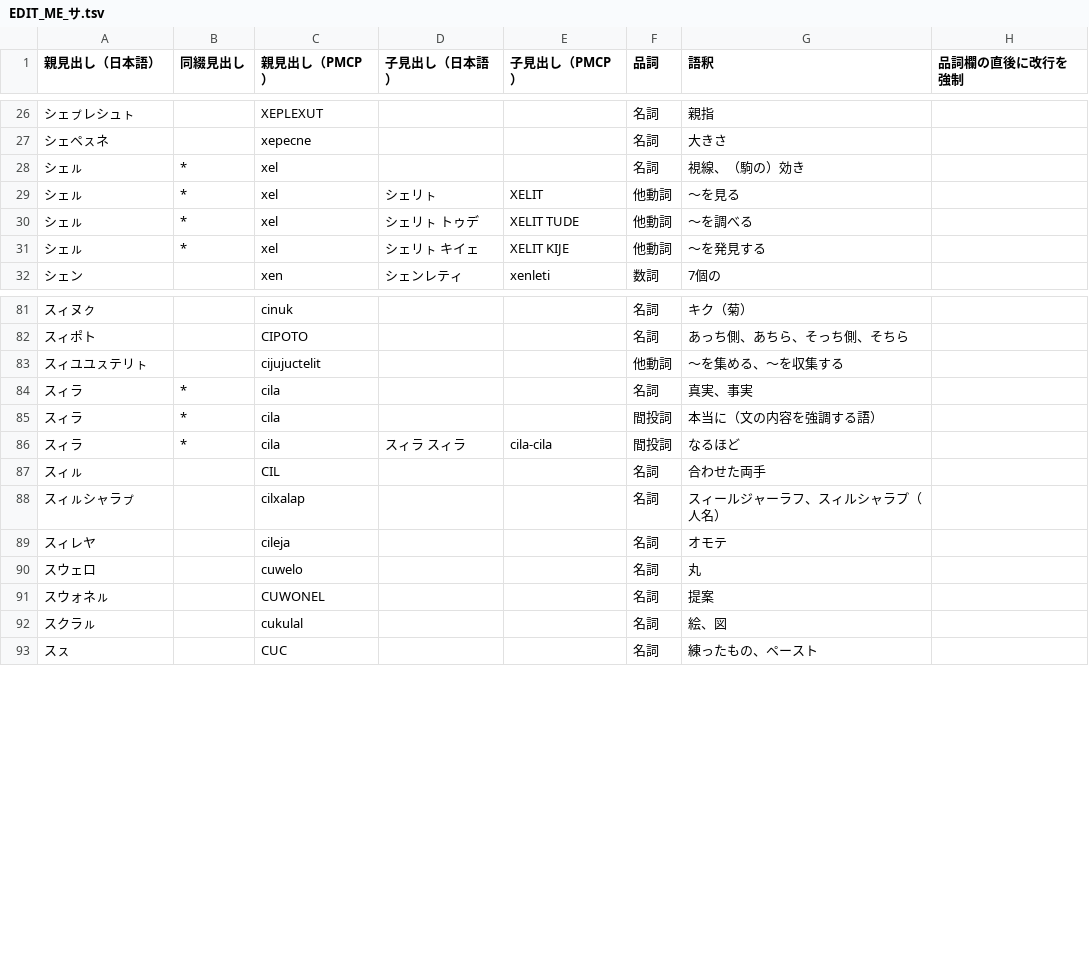
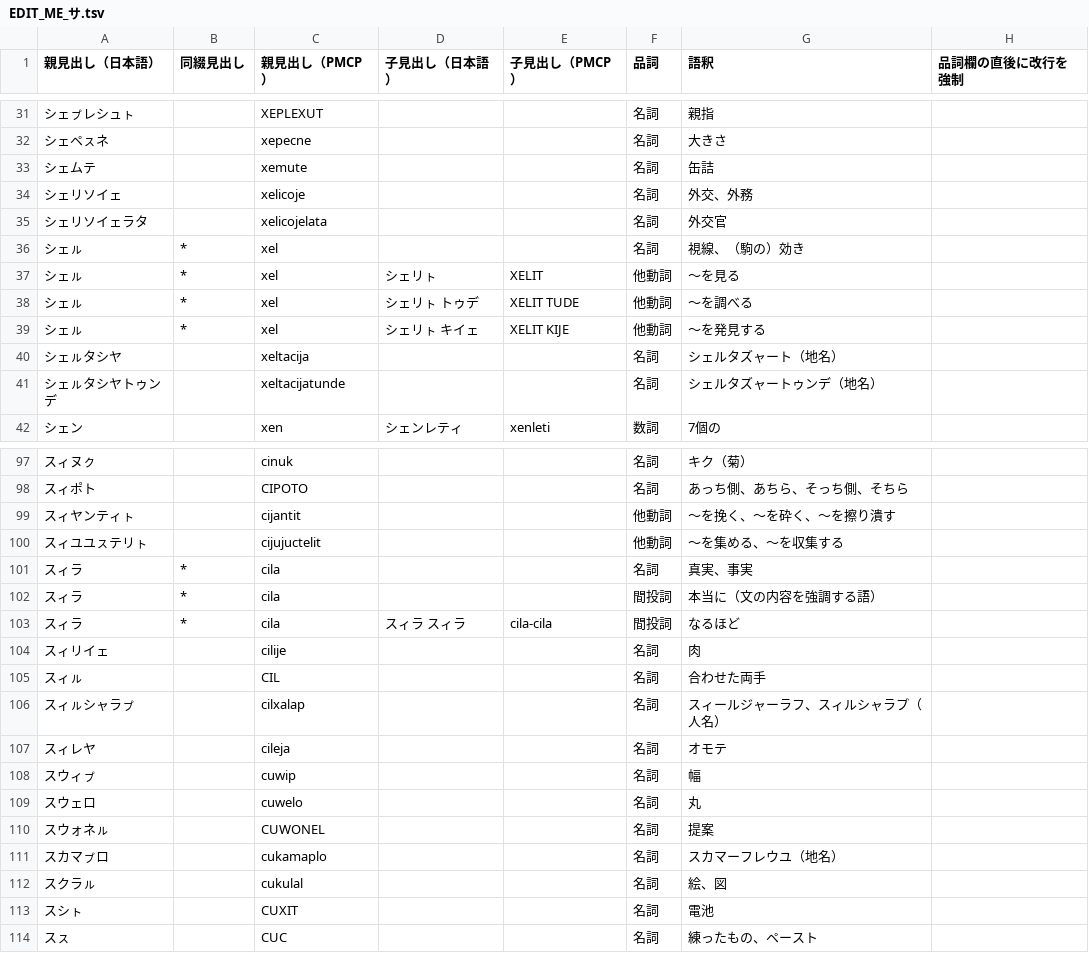
Before and after one commit to yasusho/linzklar_and_pmcp_paper_dictionary, a TSV file: EDIT_ME_サ.tsv, drawn as a sheet; only a part is shown, gaps mark what is left out; the diff covers the shown part only; the diff names each change by its address in the sheet, - before the commit and + after, or states it on an @@ line.

```diff
--- a/EDIT_ME_サ.tsv
+++ b/EDIT_ME_サ.tsv
+row 33: シェムテ |  | xemute |  |  | 名詞 | 缶詰
+row 34: シェリソイェ |  | xelicoje |  |  | 名詞 | 外交、外務
+row 35: シェリソイェラタ |  | xelicojelata |  |  | 名詞 | 外交官
+row 40: シェㇽタシヤ |  | xeltacija |  |  | 名詞 | シェルタズャート（地名）
+row 41: シェㇽタシヤトゥンデ |  | xeltacijatunde |  |  | 名詞 | シェルタズャートゥンデ（地名）
+row 99: スィヤンティㇳ |  | cijantit |  |  | 他動詞 | ～を挽く、～を砕く、～を擦り潰す
+row 104: スィリイェ |  | cilije |  |  | 名詞 | 肉
+row 108: スウィㇷ゚ |  | cuwip |  |  | 名詞 | 幅
+row 111: スカマㇷ゚ロ |  | cukamaplo |  |  | 名詞 | スカマーフレウユ（地名）
+row 113: スシㇳ |  | CUXIT |  |  | 名詞 | 電池
```
Also changed, not shown: 15 added rows elsewhere in this file, EDIT_ME_ア.tsv, EDIT_ME_タ.tsv, 7 other files.
